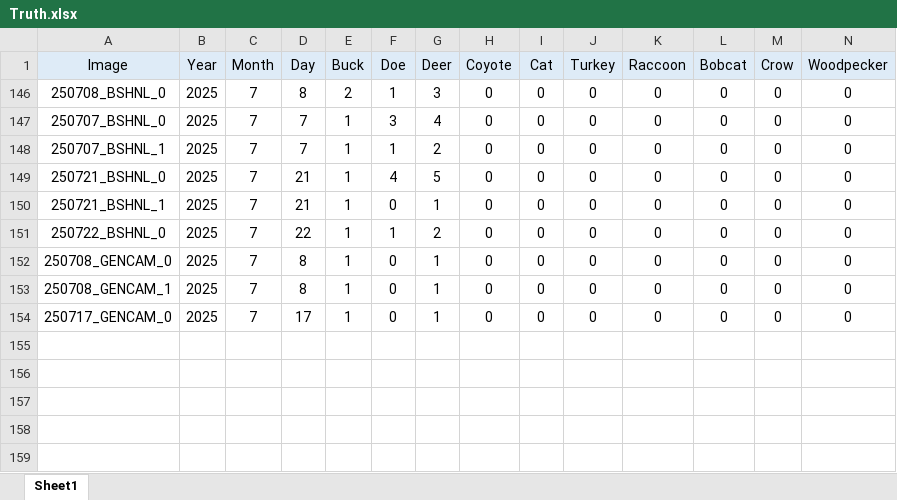
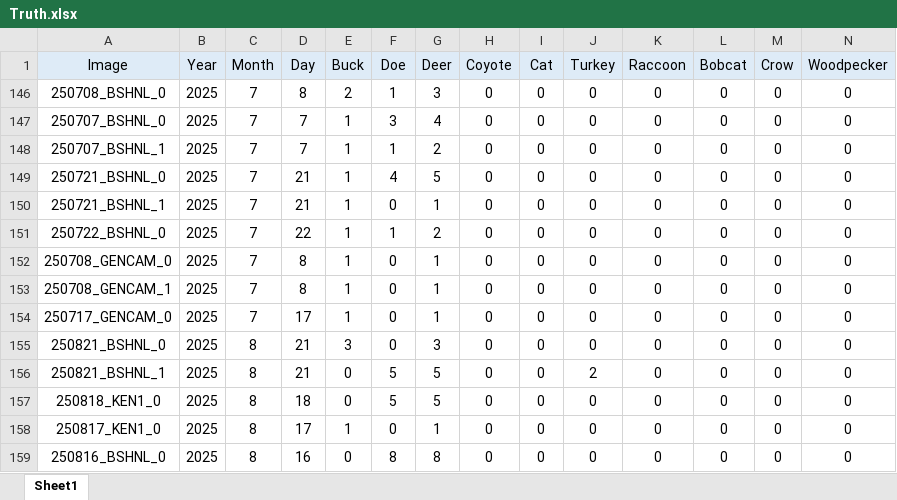
Before and after one commit to ajpung/otter, an Excel workbook: data/Truth.xlsx, sheet Sheet1, drawn as a sheet; only a part is shown; values as stored, in another font and other column widths than the file's, no borders; rows hold the shown columns only; the diff names each change by its address in the sheet, - before the commit and + after, or states it on an @@ line.

```diff
--- a/data/Truth.xlsx (sheet Sheet1)
+++ b/data/Truth.xlsx (sheet Sheet1)
+row 155: 250821_BSHNL_0 | 2025 | 8 | 21 | 3 | 0 | 3 | 0 | 0 | 0 | 0 | 0 | 0 | 0
+row 156: 250821_BSHNL_1 | 2025 | 8 | 21 | 0 | 5 | 5 | 0 | 0 | 2 | 0 | 0 | 0 | 0
+row 157: 250818_KEN1_0 | 2025 | 8 | 18 | 0 | 5 | 5 | 0 | 0 | 0 | 0 | 0 | 0 | 0
+row 158: 250817_KEN1_0 | 2025 | 8 | 17 | 1 | 0 | 1 | 0 | 0 | 0 | 0 | 0 | 0 | 0
+row 159: 250816_BSHNL_0 | 2025 | 8 | 16 | 0 | 8 | 8 | 0 | 0 | 0 | 0 | 0 | 0 | 0
```
